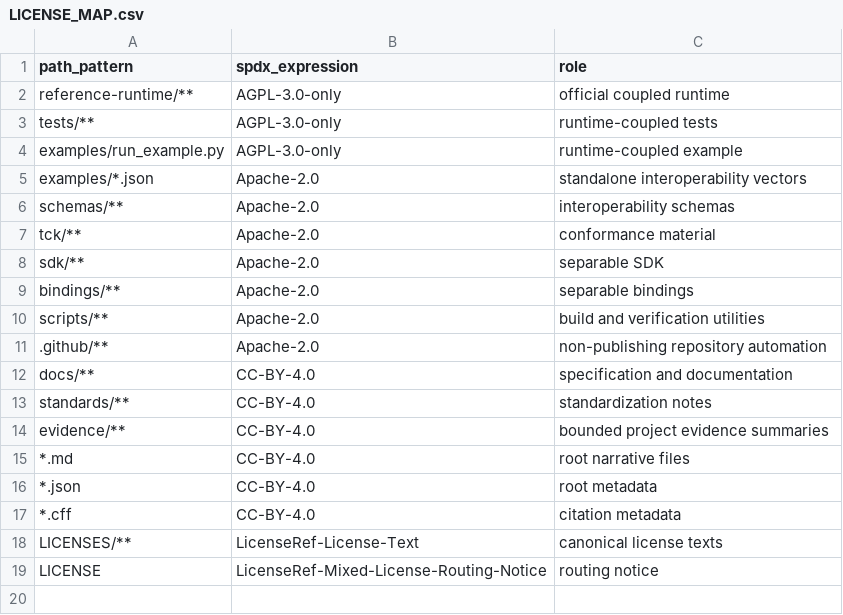
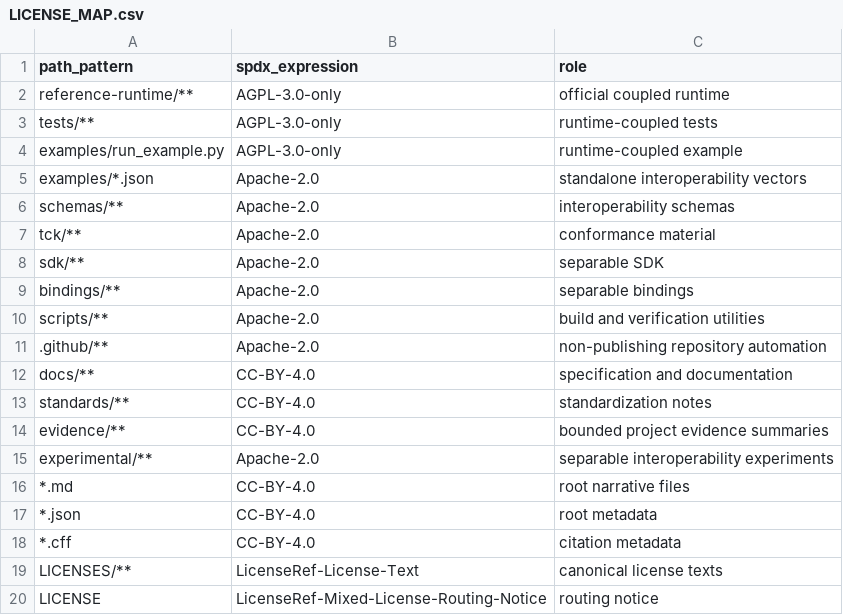
Before and after one commit to mohammedmessaoudene-cmd/AUEC, a CSV file: LICENSE_MAP.csv, drawn as a sheet; the diff names each change by its address in the sheet, - before the commit and + after, or states it on an @@ line.

Commit message:
Add experimental MCP authority composition spike

```diff
--- a/LICENSE_MAP.csv
+++ b/LICENSE_MAP.csv
+row 15: experimental/** | Apache-2.0 | separable interoperability experiments
```
Also changed, not shown: 14 other files.
